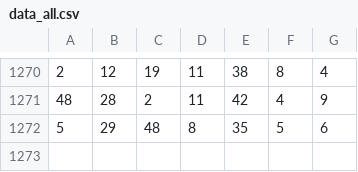
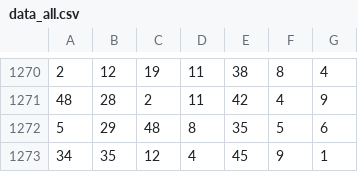
Before and after one commit to Atypix/R_Folder, a CSV file: EUROMILLIONS/chatGPT/data_all.csv, drawn as a sheet; only a part is shown, gaps mark what is left out.

Commit message:
Update data_all.csv

```diff
--- a/EUROMILLIONS/chatGPT/data_all.csv
+++ b/EUROMILLIONS/chatGPT/data_all.csv
@@ -1272 +1272,2 @@
 5,29,48,8,35,5,6
+34,35,12,4,45,9,1
```
